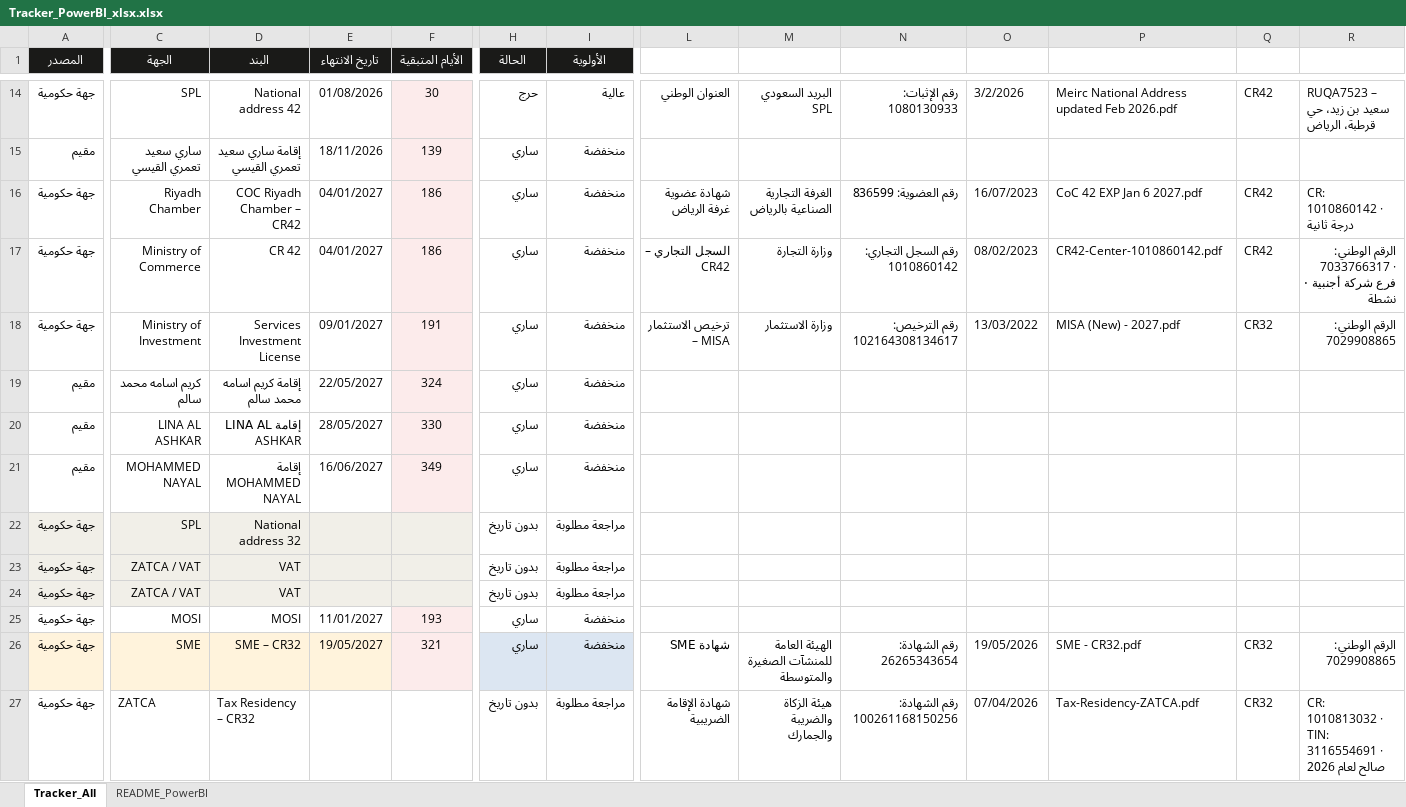
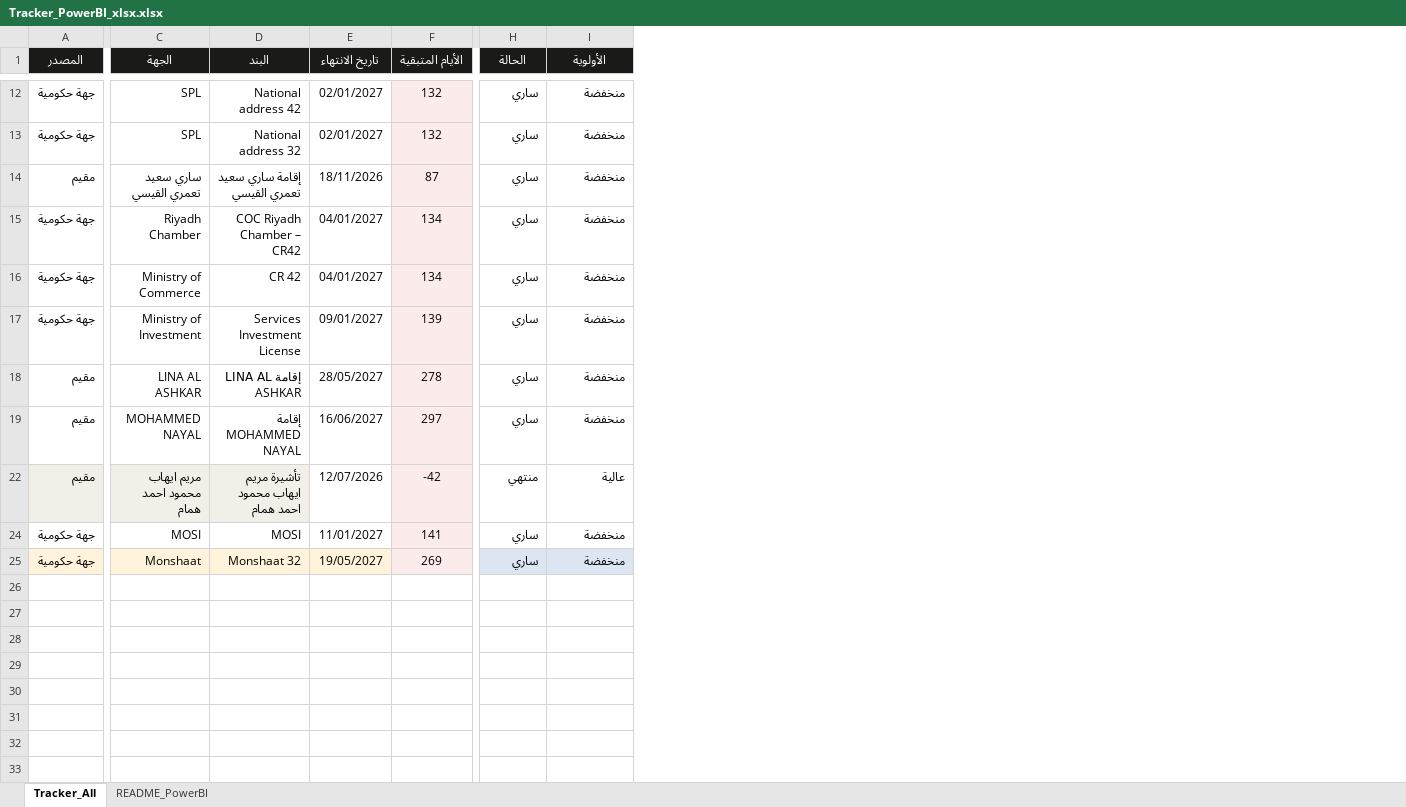
Before and after one commit to HamadAlzaben/Government-live-dashboard, an Excel workbook: Tracker_PowerBI_xlsx.xlsx, sheet Tracker_All, drawn as a sheet; only a part is shown, gaps mark what is left out; values as stored, in another font and other column widths than the file's, no borders; table styles not drawn; removed rows and columns are numbered as before the commit, all else as after; rows hold the shown columns only; the diff covers the shown part only; the diff names each change by its address in the sheet, - before the commit and + after, or states it on an @@ line.

```diff
--- a/Tracker_PowerBI_xlsx.xlsx (sheet Tracker_All)
+++ b/Tracker_PowerBI_xlsx.xlsx (sheet Tracker_All)
-column L (اسم الشهادة), rows 14-18: العنوان الوطني |  | شهادة عضوية غرفة الرياض | السجل التجاري – CR42 | ترخيص الاستثمار – MISA; row 26: شهادة SME
-column M (الجهة المُصدِرة), rows 14-18: البريد السعودي SPL |  | الغرفة التجارية الصناعية بالرياض | وزارة التجارة | وزارة الاستثمار; row 26: الهيئة العامة للمنشآت الصغيرة والمتوسطة
-column N (رقم الشهادة), rows 14-18: رقم الإثبات: 1080130933 |  | رقم العضوية: 836599 | رقم السجل التجاري: 1010860142 | رقم الترخيص: 102164308134617; row 26: رقم الشهادة: 26265343654
-column O (تاريخ الإصدار), rows 14-18: 3/2/2026 |  | 16/07/2023 | 08/02/2023 | 13/03/2022; row 26: 19/05/2026
-column P (ملف الشهادة), rows 14-18: Meirc National Address updated Feb 2026.pdf |  | CoC 42 EXP Jan 6 2027.pdf | CR42-Center-1010860142.pdf | MISA (New) - 2027.pdf; row 26: SME - CR32.pdf
-column Q (المجموعة), rows 14-18: CR42 |  | CR42 | CR42 | CR32; row 26: CR32
-column R (تفاصيل), rows 14-18: RUQA7523 – سعيد بن زيد، حي قرطبة، الرياض |  | CR: 1010860142 · درجة ثانية | الرقم الوطني: 7033766317 · فرع شركة أجنبية · نشطة | الرقم الوطني: 7029908865; row 26: الرقم الوطني: 7029908865
-E12 (تاريخ الانتهاء): 01/08/2026
+E12 (تاريخ الانتهاء): 02/01/2027
-F12 (الأيام المتبقية): 30
+F12 (الأيام المتبقية): 132
-H12 (الحالة): حرج
+H12 (الحالة): ساري
-I12 (الأولوية): عالية
+I12 (الأولوية): منخفضة
+row 13: جهة حكومية | SPL | National address 32 | 02/01/2027 | 132 | ساري | منخفضة
-F14 (الأيام المتبقية): 139
+F14 (الأيام المتبقية): 87
-F15:F16 (الأيام المتبقية): 186
+F15:F16 (الأيام المتبقية): 134
-F17 (الأيام المتبقية): 191
+F17 (الأيام المتبقية): 139
-row 19: مقيم | كريم اسامه محمد سالم | إقامة كريم اسامه محمد سالم | 22/05/2027 | 324 | ساري | منخفضة
-F18 (الأيام المتبقية): 330
+F18 (الأيام المتبقية): 278
-F19 (الأيام المتبقية): 349
+F19 (الأيام المتبقية): 297
@@ row 22 hidden: جهة حكومية | SPL | National address 32 |  |  | بدون تاريخ | مراجعة مطلوبة @@
@@ row 23 hidden: جهة حكومية | ZATCA / VAT | VAT |  |  | بدون تاريخ | مراجعة مطلوبة @@
@@ row 24 hidden: جهة حكومية | ZATCA / VAT | VAT |  |  | بدون تاريخ | مراجعة مطلوبة @@
+row 22: مقيم | مريم ايهاب محمود احمد همام | تأشيرة مريم ايهاب محمود احمد همام | 12/07/2026 | -42 | منتهي | عالية
-F24 (الأيام المتبقية): 193
+F24 (الأيام المتبقية): 141
-C25 (الجهة): SME
+C25 (الجهة): Monshaat
-D25 (البند): SME – CR32
+D25 (البند): Monshaat 32
-F25 (الأيام المتبقية): 321
+F25 (الأيام المتبقية): 269
-row 27: جهة حكومية | ZATCA | Tax Residency – CR32 |  |  | بدون تاريخ | مراجعة مطلوبة | شهادة الإقامة الضريبية | هيئة الزكاة والضريبة والجمارك | رقم الشهادة: 100261168150256 | 07/04/2026 | Tax-Residency-ZATCA.pdf | CR32 | CR: 1010813032 · TIN: 3116554691 · صالح لعام 2026
```
Also changed, not shown: 2 removed rows and 24 edited cells elsewhere in this sheet, sheet README_PowerBI, formulas that keep their value.
